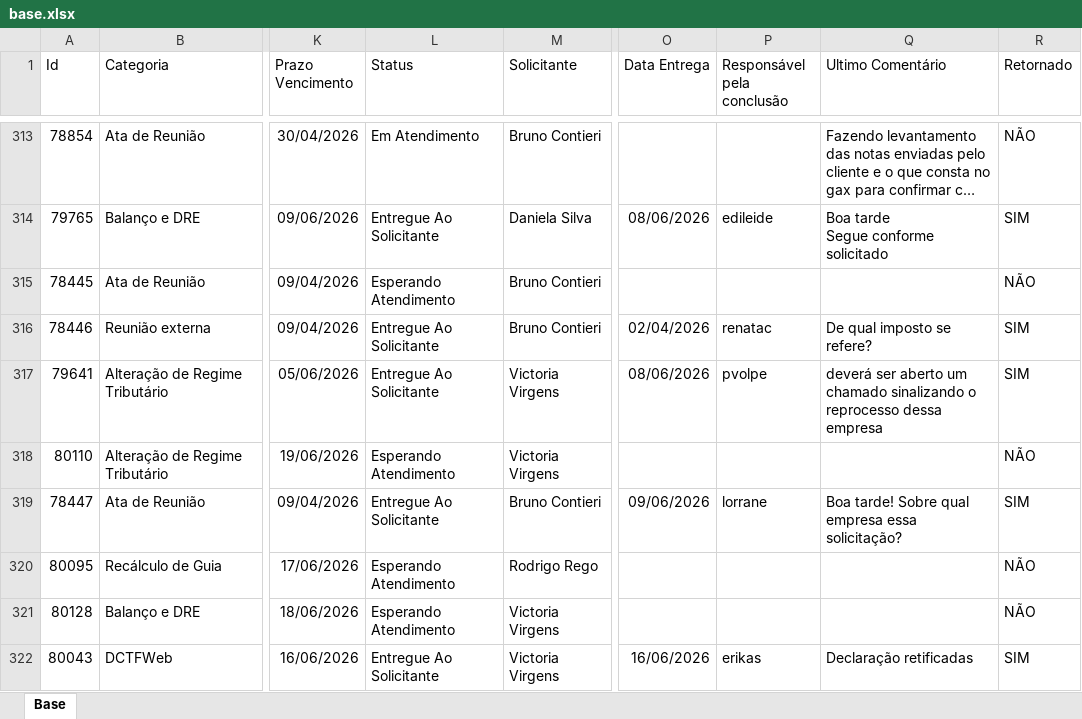
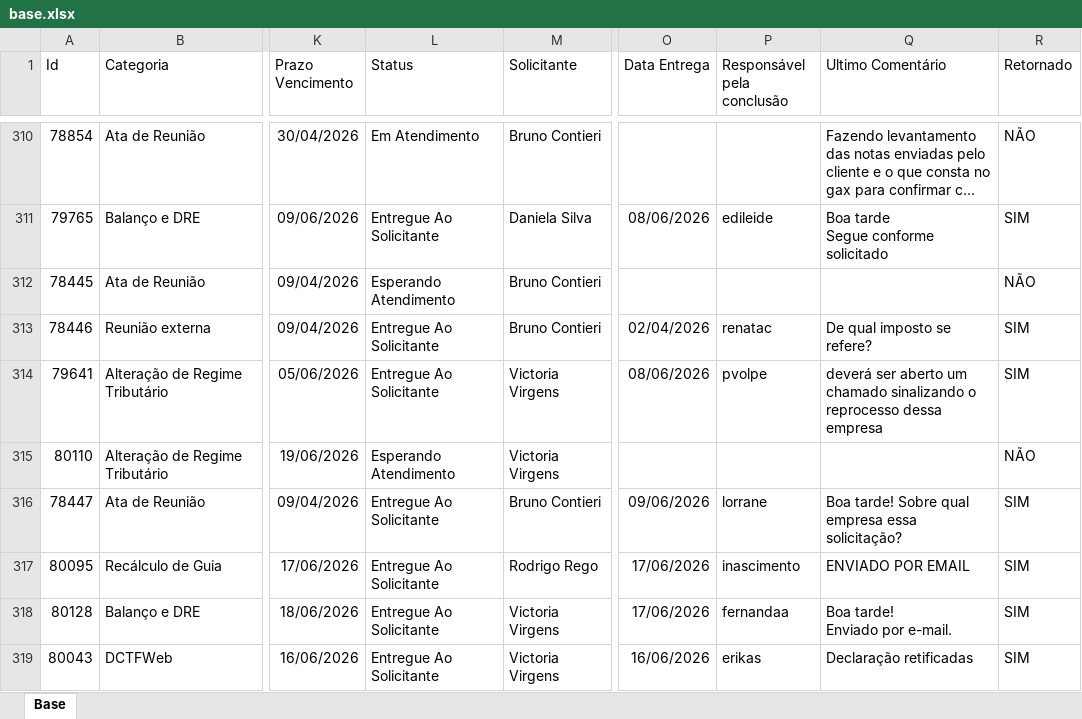
Before and after one commit to Controladoria-MG/Portal-dos-chamados, an Excel workbook: data/base.xlsx, sheet Base, drawn as a sheet; only a part is shown, gaps mark what is left out; long unchanged cells end in …; values as stored, in another font and other column widths than the file's, no borders; table styles not drawn; addresses are those after the commit; ↵ is a line break in a cell; the diff covers the shown part only; the diff names each change by its address in the sheet, - before the commit and + after, or states it on an @@ line.

Commit message:
data: atualização base chamados 17-06-26 1703

```diff
--- a/data/base.xlsx (sheet Base)
+++ b/data/base.xlsx (sheet Base)
-L317:L318 (Status): Esperando Atendimento
+L317:L318 (Status): Entregue Ao Solicitante
-O317:O318 (Data Entrega): (empty)
+O317:O318 (Data Entrega): 17/06/2026
-P317 (Responsável pela conclusão): (empty)
+P317 (Responsável pela conclusão): inascimento
-Q317 (Ultimo Comentário): (empty)
+Q317 (Ultimo Comentário): ENVIADO POR EMAIL
-R317:R318 (Retornado): NÃO
+R317:R318 (Retornado): SIM
-P318 (Responsável pela conclusão): (empty)
+P318 (Responsável pela conclusão): fernandaa
-Q318 (Ultimo Comentário): (empty)
+Q318 (Ultimo Comentário): Boa tarde! ↵ Enviado por e-mail.
```
Also changed, not shown: 7 added rows, 10 removed rows, 5 moved rows and 32 edited cells elsewhere in this sheet, 6 other files.
